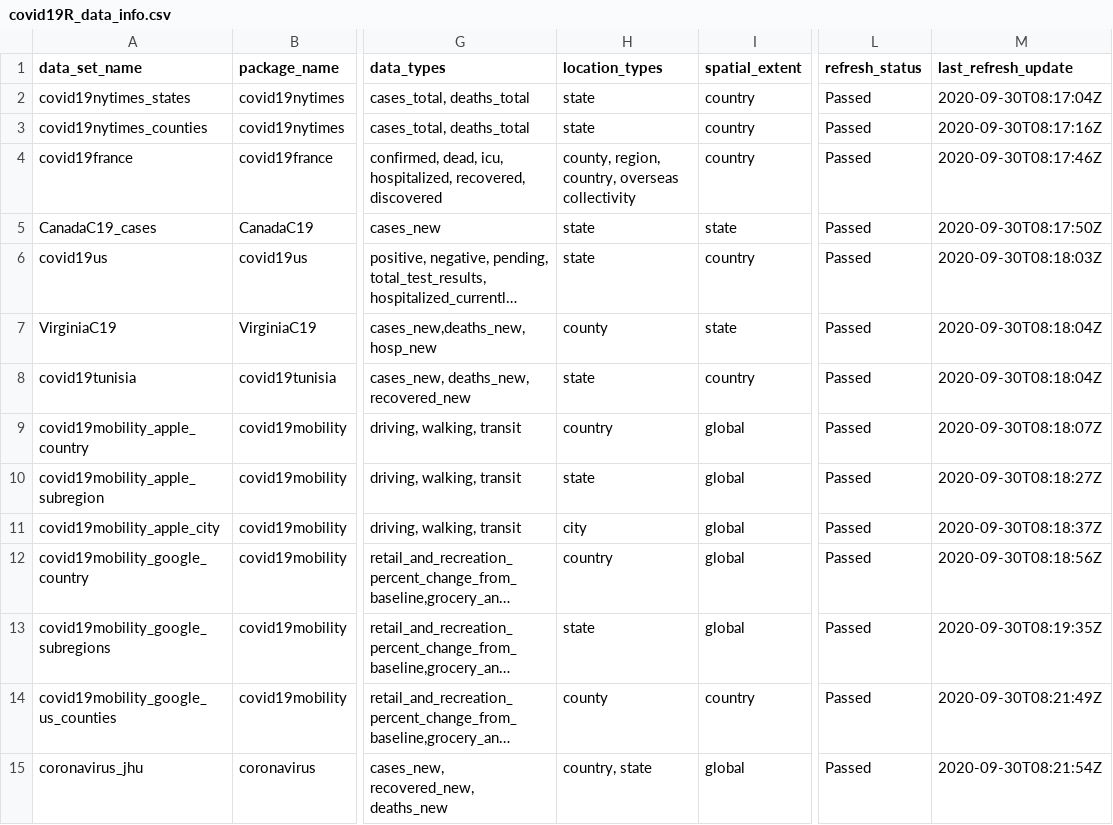
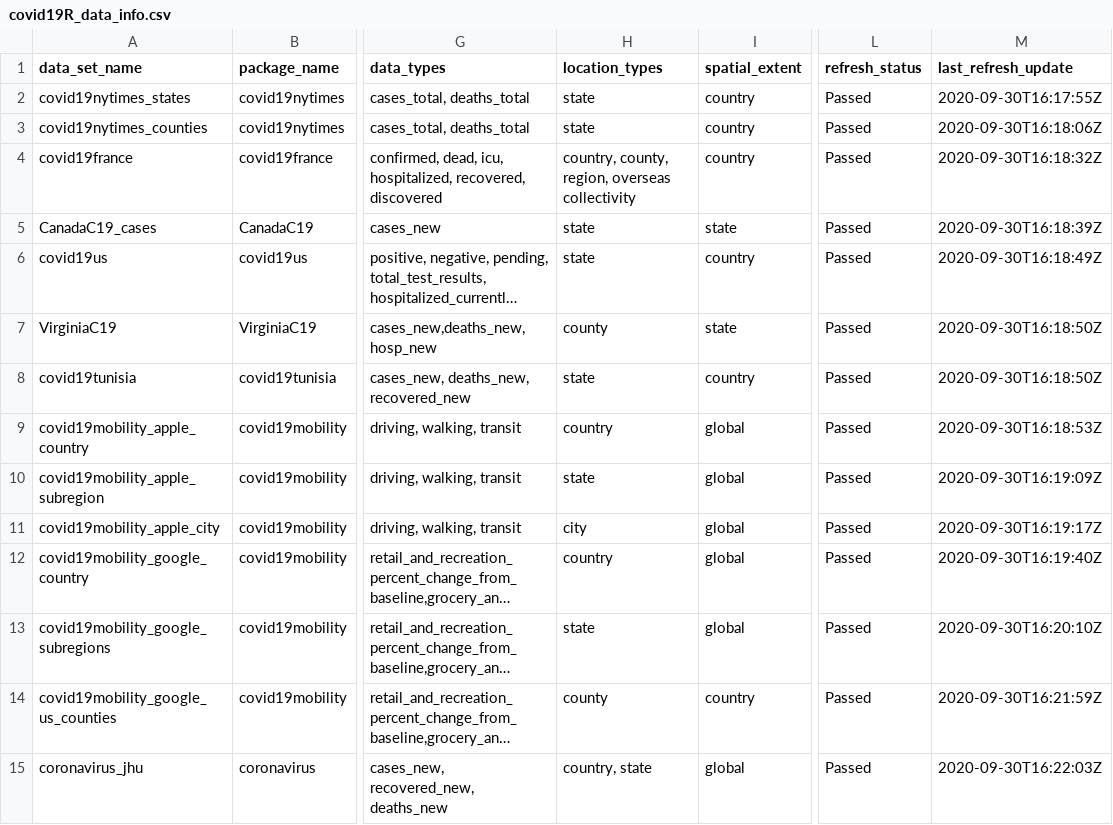
Before and after one commit to Covid19R/covid19Rdata, a CSV file: data-raw/covid19R_data_info.csv, drawn as a sheet; only a part is shown, gaps mark what is left out; long unchanged cells end in …; the diff names each change by its address in the sheet, - before the commit and + after, or states it on an @@ line.

```diff
--- a/data-raw/covid19R_data_info.csv
+++ b/data-raw/covid19R_data_info.csv
-M2 (last_refresh_update): 2020-09-30T08:17:04Z
+M2 (last_refresh_update): 2020-09-30T16:17:55Z
-M3 (last_refresh_update): 2020-09-30T08:17:16Z
+M3 (last_refresh_update): 2020-09-30T16:18:06Z
-H4 (location_types): county, region, country, overseas collectivity
+H4 (location_types): country, county, region, overseas collectivity
-M4 (last_refresh_update): 2020-09-30T08:17:46Z
+M4 (last_refresh_update): 2020-09-30T16:18:32Z
-M5 (last_refresh_update): 2020-09-30T08:17:50Z
+M5 (last_refresh_update): 2020-09-30T16:18:39Z
-M6 (last_refresh_update): 2020-09-30T08:18:03Z
+M6 (last_refresh_update): 2020-09-30T16:18:49Z
-M7:M8 (last_refresh_update): 2020-09-30T08:18:04Z
+M7:M8 (last_refresh_update): 2020-09-30T16:18:50Z
-M9 (last_refresh_update): 2020-09-30T08:18:07Z
+M9 (last_refresh_update): 2020-09-30T16:18:53Z
-M10 (last_refresh_update): 2020-09-30T08:18:27Z
+M10 (last_refresh_update): 2020-09-30T16:19:09Z
-M11 (last_refresh_update): 2020-09-30T08:18:37Z
+M11 (last_refresh_update): 2020-09-30T16:19:17Z
-M12 (last_refresh_update): 2020-09-30T08:18:56Z
+M12 (last_refresh_update): 2020-09-30T16:19:40Z
-M13 (last_refresh_update): 2020-09-30T08:19:35Z
+M13 (last_refresh_update): 2020-09-30T16:20:10Z
-M14 (last_refresh_update): 2020-09-30T08:21:49Z
+M14 (last_refresh_update): 2020-09-30T16:21:59Z
-M15 (last_refresh_update): 2020-09-30T08:21:54Z
+M15 (last_refresh_update): 2020-09-30T16:22:03Z
```
Also changed, not shown: 3 other files.
